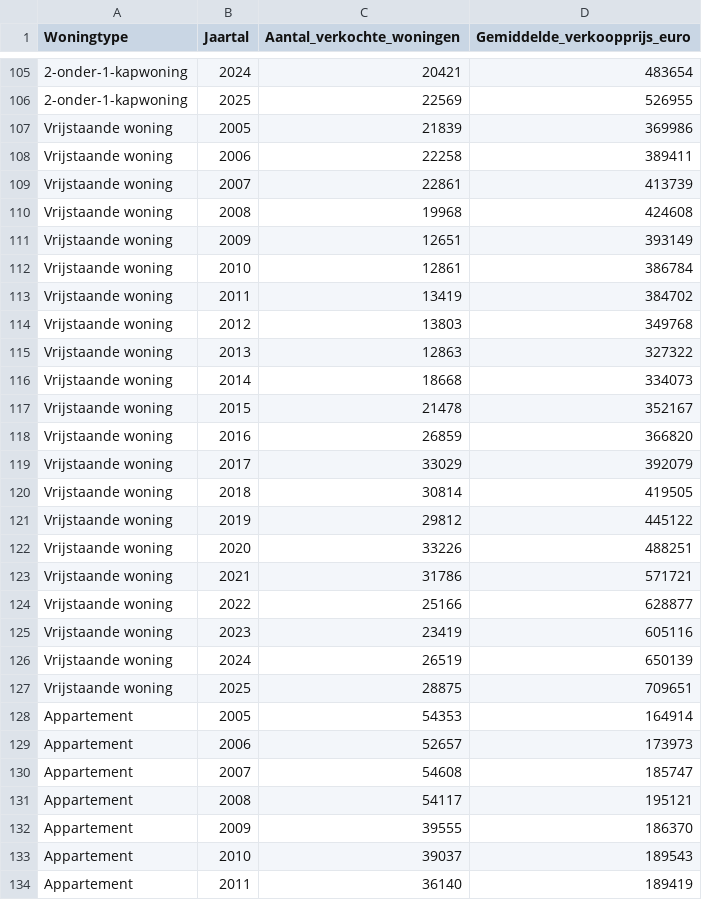
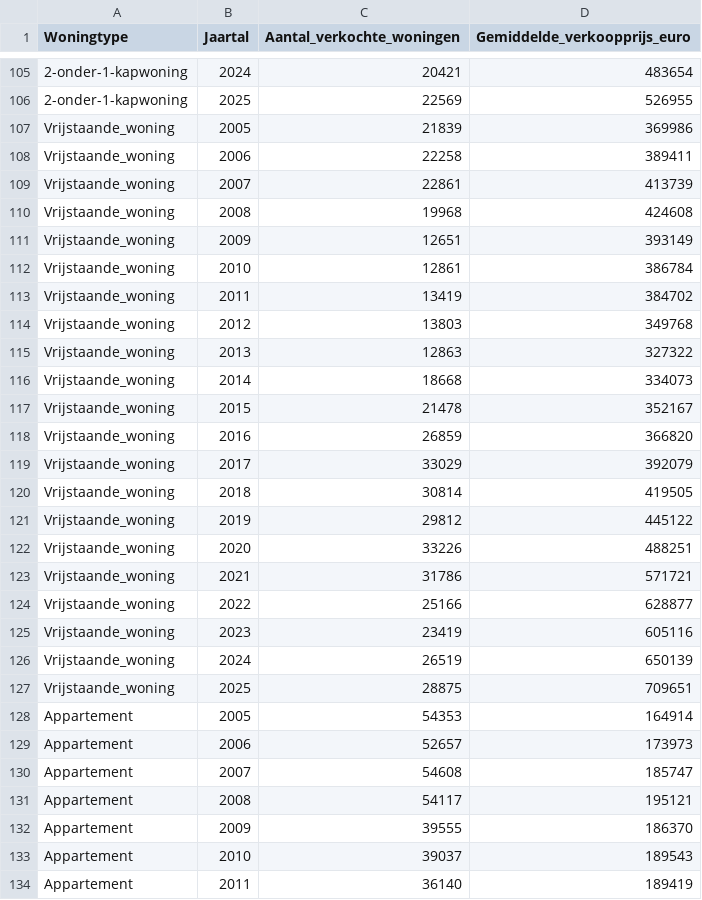
Before and after one commit to TimKnegt/Tutorial-group-1-1, a CSV file: data 2.0/Bestaande_koopwoningen_verkoopprijzen_woningtype_nieuw.csv, drawn as a sheet; only a part is shown, gaps mark what is left out; the diff covers the shown part only.

```diff
--- a/data 2.0/Bestaande_koopwoningen_verkoopprijzen_woningtype_nieuw.csv
+++ b/data 2.0/Bestaande_koopwoningen_verkoopprijzen_woningtype_nieuw.csv
@@ -106,23 +106,23 @@
 "2-onder-1-kapwoning",2025,22569,526955
-"Vrijstaande woning",2005,21839,369986
-"Vrijstaande woning",2006,22258,389411
-"Vrijstaande woning",2007,22861,413739
-"Vrijstaande woning",2008,19968,424608
-"Vrijstaande woning",2009,12651,393149
-"Vrijstaande woning",2010,12861,386784
-"Vrijstaande woning",2011,13419,384702
-"Vrijstaande woning",2012,13803,349768
-"Vrijstaande woning",2013,12863,327322
-"Vrijstaande woning",2014,18668,334073
-"Vrijstaande woning",2015,21478,352167
-"Vrijstaande woning",2016,26859,366820
-"Vrijstaande woning",2017,33029,392079
-"Vrijstaande woning",2018,30814,419505
-"Vrijstaande woning",2019,29812,445122
-"Vrijstaande woning",2020,33226,488251
-"Vrijstaande woning",2021,31786,571721
-"Vrijstaande woning",2022,25166,628877
-"Vrijstaande woning",2023,23419,605116
-"Vrijstaande woning",2024,26519,650139
-"Vrijstaande woning",2025,28875,709651
+"Vrijstaande_woning",2005,21839,369986
+"Vrijstaande_woning",2006,22258,389411
+"Vrijstaande_woning",2007,22861,413739
+"Vrijstaande_woning",2008,19968,424608
+"Vrijstaande_woning",2009,12651,393149
+"Vrijstaande_woning",2010,12861,386784
+"Vrijstaande_woning",2011,13419,384702
+"Vrijstaande_woning",2012,13803,349768
+"Vrijstaande_woning",2013,12863,327322
+"Vrijstaande_woning",2014,18668,334073
+"Vrijstaande_woning",2015,21478,352167
+"Vrijstaande_woning",2016,26859,366820
+"Vrijstaande_woning",2017,33029,392079
+"Vrijstaande_woning",2018,30814,419505
+"Vrijstaande_woning",2019,29812,445122
+"Vrijstaande_woning",2020,33226,488251
+"Vrijstaande_woning",2021,31786,571721
+"Vrijstaande_woning",2022,25166,628877
+"Vrijstaande_woning",2023,23419,605116
+"Vrijstaande_woning",2024,26519,650139
+"Vrijstaande_woning",2025,28875,709651
 "Appartement",2005,54353,164914
```
Also changed, not shown: 21 edited cells elsewhere in this file, data 2.0/Bestaande_koopwoningen_widened_nieuw.csv, data 2.0/Final_dataset_with_new_variables.csv, 2 other files.
